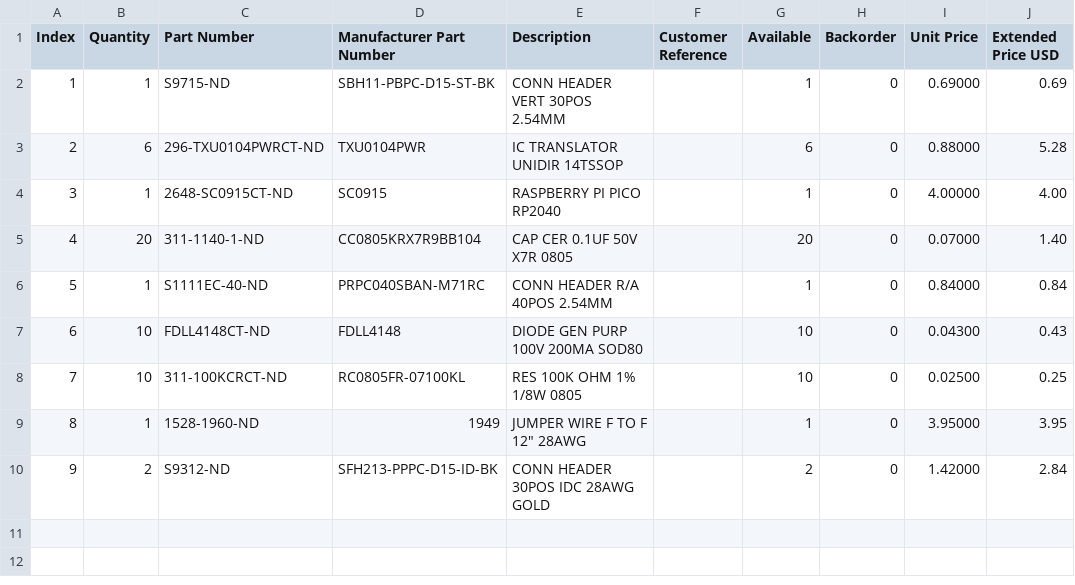
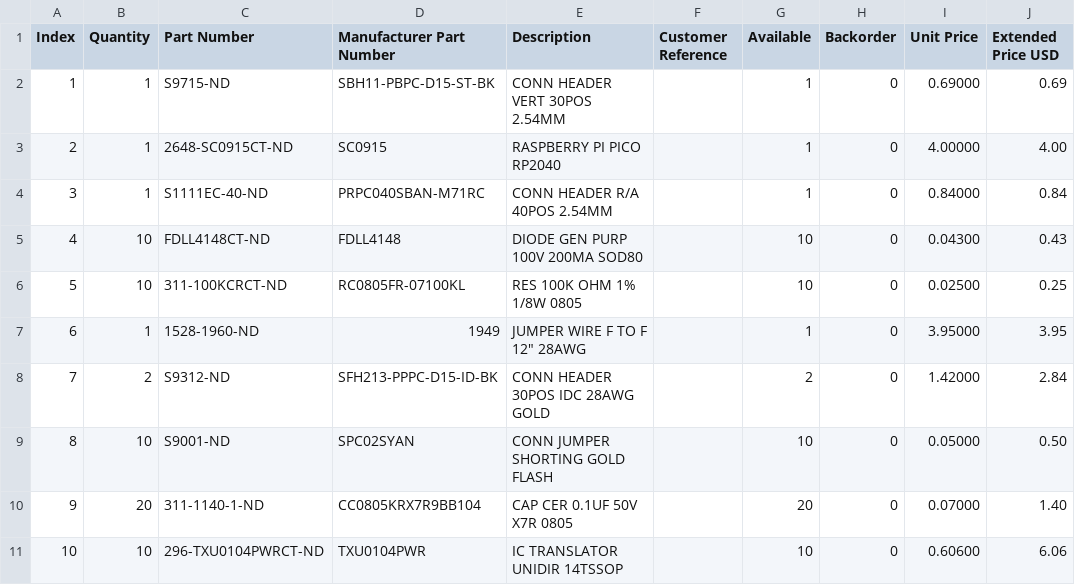
Before and after one commit to bkw777/peeko, a CSV file: PEEKO.DigiKey.bom.csv, drawn as a sheet; removed rows and columns are numbered as before the commit, all else as after; the diff names each change by its address in the sheet, - before the commit and + after, or states it on an @@ line.

```diff
--- a/PEEKO.DigiKey.bom.csv
+++ b/PEEKO.DigiKey.bom.csv
-row 3: 2 | 6 | 296-TXU0104PWRCT-ND | TXU0104PWR | IC TRANSLATOR UNIDIR 14TSSOP |  | 6 | 0 | 0.88000 | 5.28
@@ column A (Index) renumbered between rows 3 and 8 @@
+row 9: 8 | 10 | S9001-ND | SPC02SYAN | CONN JUMPER SHORTING GOLD FLASH |  | 10 | 0 | 0.05000 | 0.50
@@ row 5 moved to row 10: 9 @@
+row 11: 10 | 10 | 296-TXU0104PWRCT-ND | TXU0104PWR | IC TRANSLATOR UNIDIR 14TSSOP |  | 10 | 0 | 0.60600 | 6.06
```
Also changed, not shown: 24 other files.
